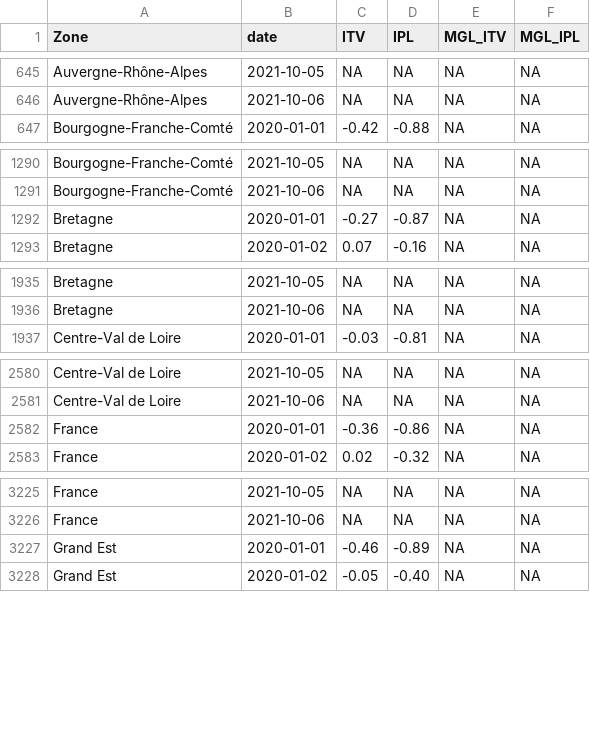
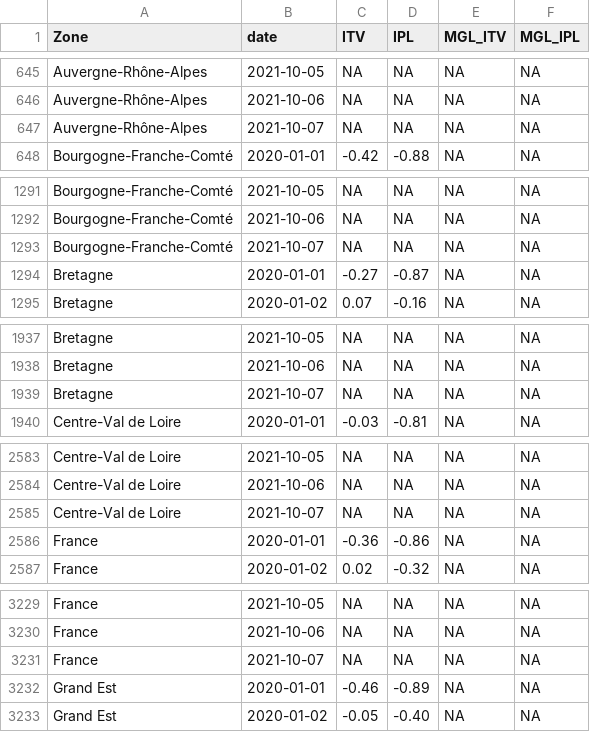
Before and after one commit to CEREMA/data-trafic, a CSV file: fr/latest.csv, drawn as a sheet; only a part is shown, gaps mark what is left out; the diff covers the shown part only.

```diff
--- a/fr/latest.csv
+++ b/fr/latest.csv
@@ -646,2 +646,3 @@ Auvergne-Rhône-Alpes,2021-10-05,NA,NA,NA,NA
 Auvergne-Rhône-Alpes,2021-10-06,NA,NA,NA,NA
+Auvergne-Rhône-Alpes,2021-10-07,NA,NA,NA,NA
 Bourgogne-Franche-Comté,2020-01-01,-0.42,-0.88,NA,NA
@@ -1291,2 +1292,3 @@ Bourgogne-Franche-Comté,2021-10-05,NA,NA,NA,NA
 Bourgogne-Franche-Comté,2021-10-06,NA,NA,NA,NA
+Bourgogne-Franche-Comté,2021-10-07,NA,NA,NA,NA
 Bretagne,2020-01-01,-0.27,-0.87,NA,NA
@@ -1936,2 +1938,3 @@ Bretagne,2021-10-05,NA,NA,NA,NA
 Bretagne,2021-10-06,NA,NA,NA,NA
+Bretagne,2021-10-07,NA,NA,NA,NA
 Centre-Val de Loire,2020-01-01,-0.03,-0.81,NA,NA
@@ -2581,2 +2584,3 @@ Centre-Val de Loire,2021-10-05,NA,NA,NA,NA
 Centre-Val de Loire,2021-10-06,NA,NA,NA,NA
+Centre-Val de Loire,2021-10-07,NA,NA,NA,NA
 France,2020-01-01,-0.36,-0.86,NA,NA
@@ -3226,2 +3230,3 @@ France,2021-10-05,NA,NA,NA,NA
 France,2021-10-06,NA,NA,NA,NA
+France,2021-10-07,NA,NA,NA,NA
 Grand Est,2020-01-01,-0.46,-0.89,NA,NA
```
Also changed, not shown: 8 added rows elsewhere in this file, collectivites/paris_brut_latest.csv, collectivites/paris_latest.csv, 2 other files.
